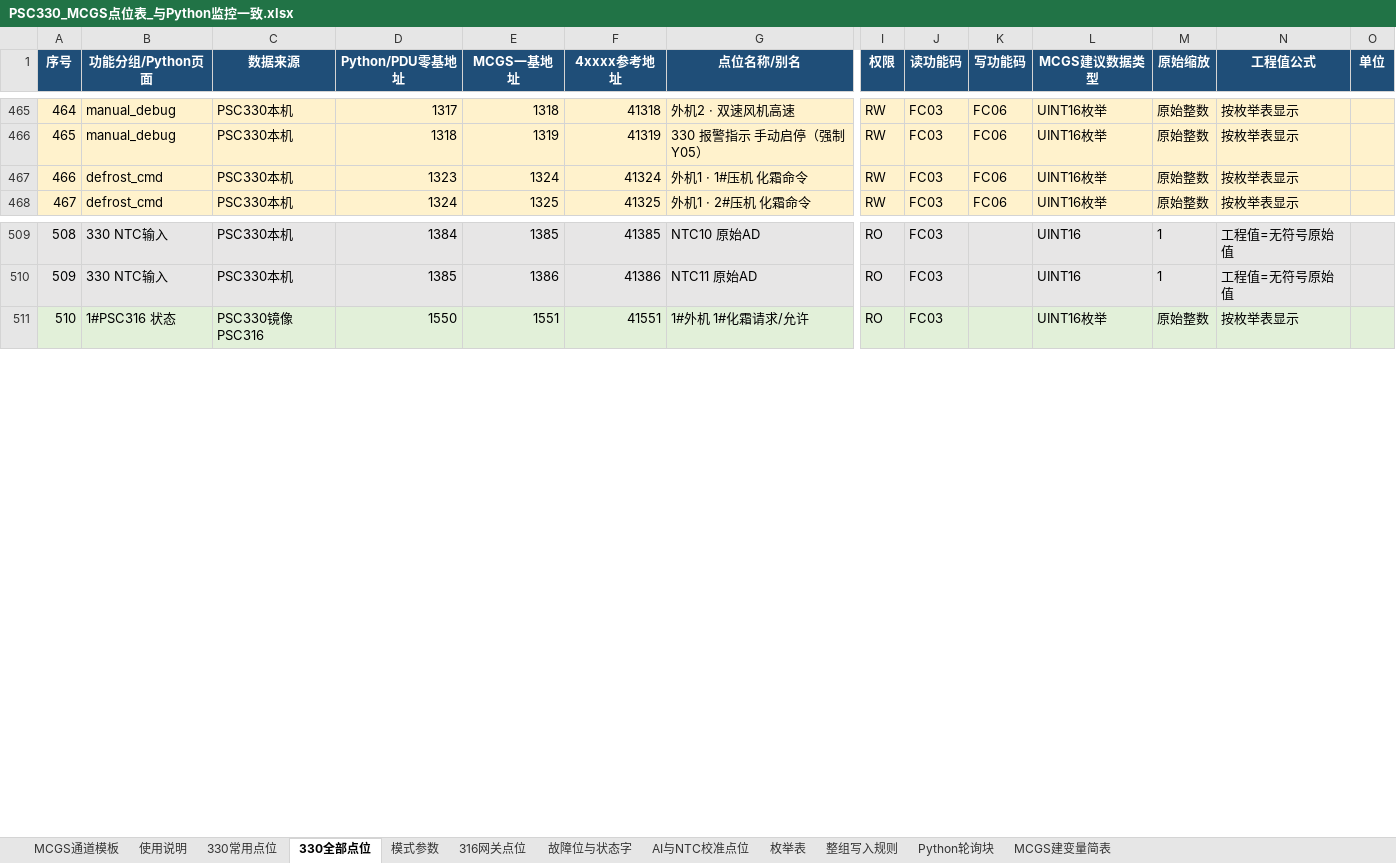
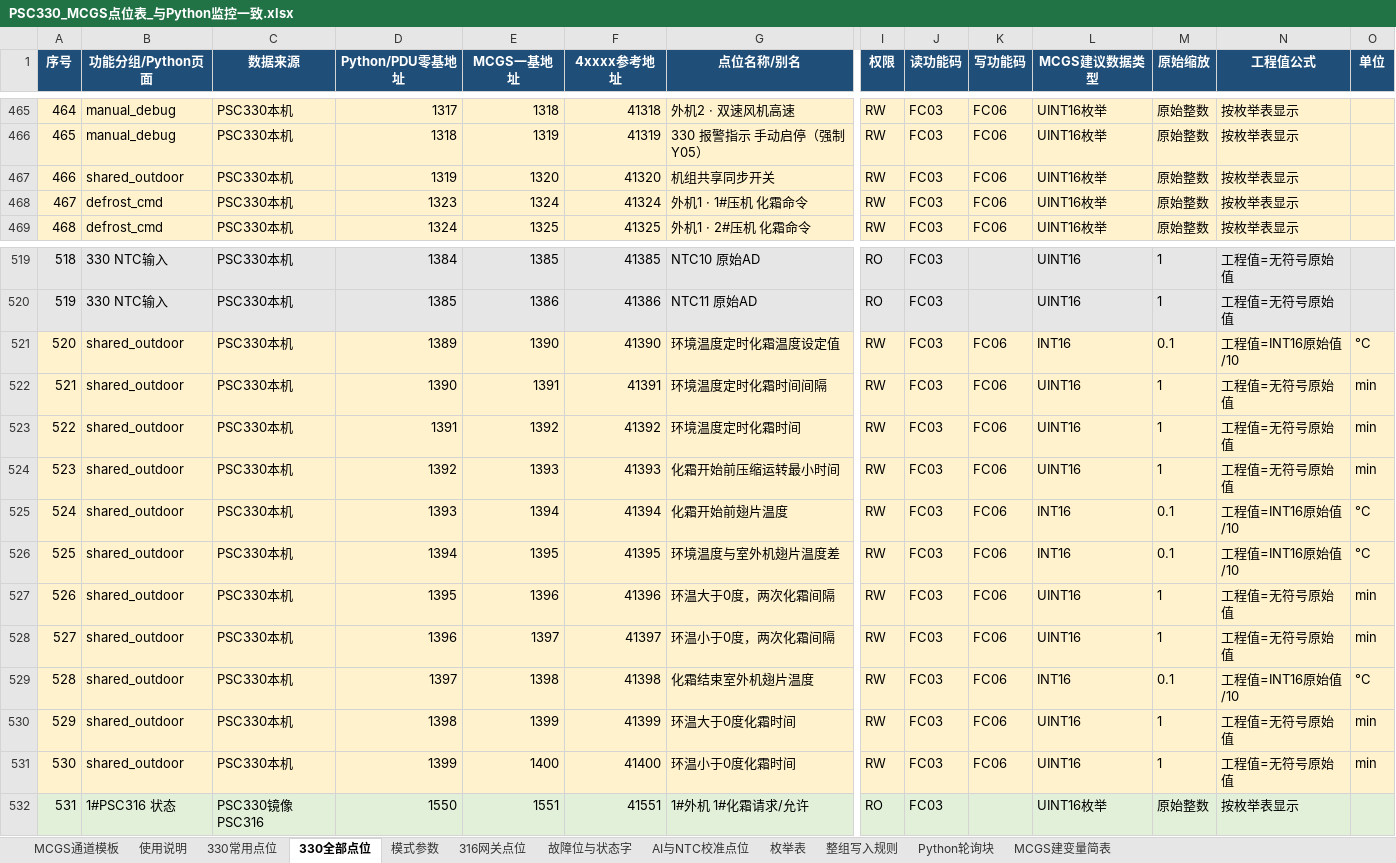
Before and after one commit to zhihenggege-bot/tool, an Excel workbook: PSC330_MCGS点位表_与Python监控一致.xlsx, sheet 330全部点位, drawn as a sheet; only a part is shown, gaps mark what is left out; values as stored, in another font and other column widths than the file's, no borders; addresses are those after the commit; rows hold the shown columns only; the diff covers the shown part only; the diff names each change by its address in the sheet, - before the commit and + after, or states it on an @@ line.

```diff
--- a/PSC330_MCGS点位表_与Python监控一致.xlsx (sheet 330全部点位)
+++ b/PSC330_MCGS点位表_与Python监控一致.xlsx (sheet 330全部点位)
+row 467: 466 | shared_outdoor | PSC330本机 | 1319 | 1320 | 41320 | 机组共享同步开关 | RW | FC03 | FC06 | UINT16枚举 | 原始整数 | 按枚举表显示
@@ column A (序号) renumbered from row 468 down @@
+row 521: 520 | shared_outdoor | PSC330本机 | 1389 | 1390 | 41390 | 环境温度定时化霜温度设定值 | RW | FC03 | FC06 | INT16 | 0.1 | 工程值=INT16原始值/10 | °C
+row 522: 521 | shared_outdoor | PSC330本机 | 1390 | 1391 | 41391 | 环境温度定时化霜时间间隔 | RW | FC03 | FC06 | UINT16 | 1 | 工程值=无符号原始值 | min
+row 523: 522 | shared_outdoor | PSC330本机 | 1391 | 1392 | 41392 | 环境温度定时化霜时间 | RW | FC03 | FC06 | UINT16 | 1 | 工程值=无符号原始值 | min
+row 524: 523 | shared_outdoor | PSC330本机 | 1392 | 1393 | 41393 | 化霜开始前压缩运转最小时间 | RW | FC03 | FC06 | UINT16 | 1 | 工程值=无符号原始值 | min
+row 525: 524 | shared_outdoor | PSC330本机 | 1393 | 1394 | 41394 | 化霜开始前翅片温度 | RW | FC03 | FC06 | INT16 | 0.1 | 工程值=INT16原始值/10 | °C
+row 526: 525 | shared_outdoor | PSC330本机 | 1394 | 1395 | 41395 | 环境温度与室外机翅片温度差 | RW | FC03 | FC06 | INT16 | 0.1 | 工程值=INT16原始值/10 | °C
+row 527: 526 | shared_outdoor | PSC330本机 | 1395 | 1396 | 41396 | 环温大于0度，两次化霜间隔 | RW | FC03 | FC06 | UINT16 | 1 | 工程值=无符号原始值 | min
+row 528: 527 | shared_outdoor | PSC330本机 | 1396 | 1397 | 41397 | 环温小于0度，两次化霜间隔 | RW | FC03 | FC06 | UINT16 | 1 | 工程值=无符号原始值 | min
+row 529: 528 | shared_outdoor | PSC330本机 | 1397 | 1398 | 41398 | 化霜结束室外机翅片温度 | RW | FC03 | FC06 | INT16 | 0.1 | 工程值=INT16原始值/10 | °C
+row 530: 529 | shared_outdoor | PSC330本机 | 1398 | 1399 | 41399 | 环温大于0度化霜时间 | RW | FC03 | FC06 | UINT16 | 1 | 工程值=无符号原始值 | min
+row 531: 530 | shared_outdoor | PSC330本机 | 1399 | 1400 | 41400 | 环温小于0度化霜时间 | RW | FC03 | FC06 | UINT16 | 1 | 工程值=无符号原始值 | min
```
Also changed, not shown: 9 added rows elsewhere in this sheet, sheet MCGS建变量简表, sheet MCGS通道模板, sheet Python轮询块, sheet 枚举表, sheet 使用说明, 2 other files.
